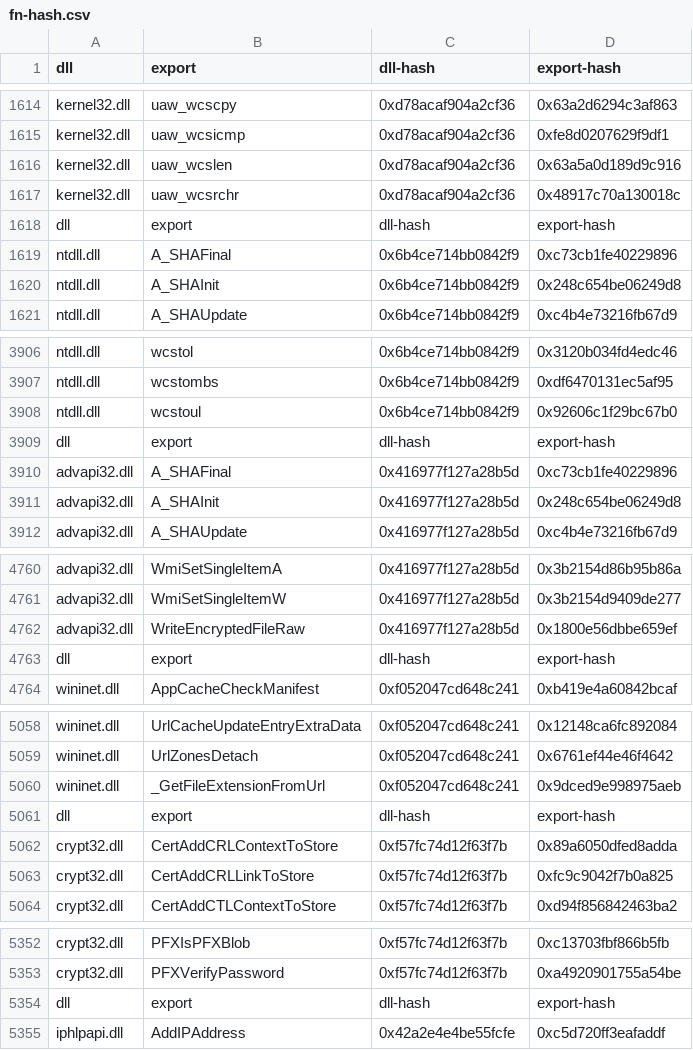
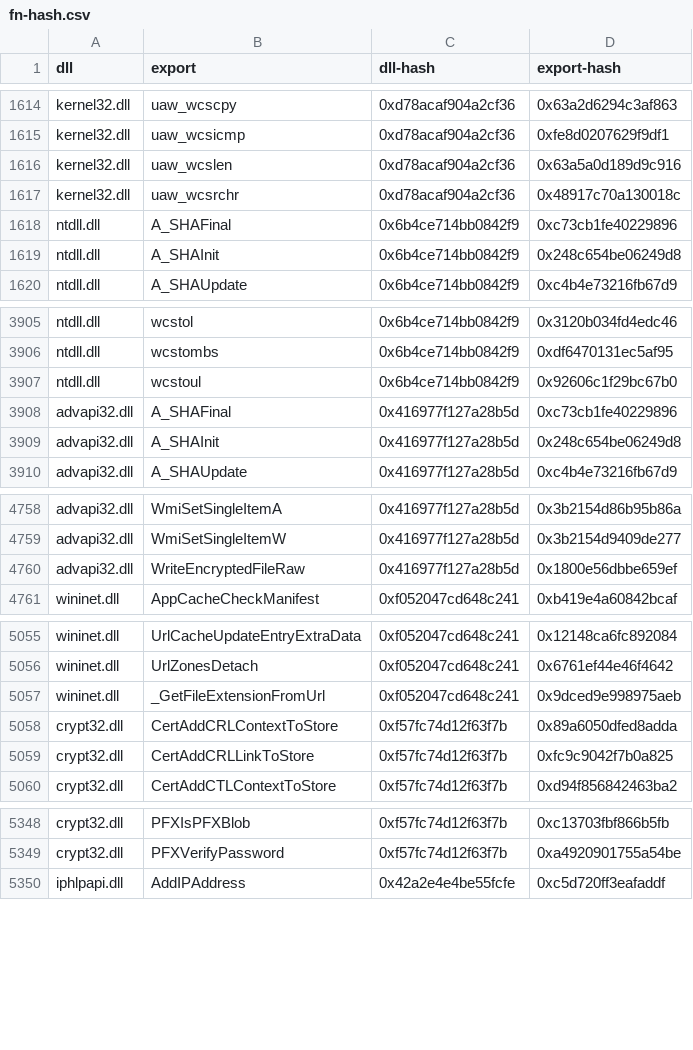
Before and after one commit to bizdak/PoSeidon, a CSV file: python/fn-hash.csv, drawn as a sheet; only a part is shown, gaps mark what is left out; the diff covers the shown part only; the diff names each change by its address in the sheet, - before the commit and + after, or states it on an @@ line.

```diff
--- a/python/fn-hash.csv
+++ b/python/fn-hash.csv
-row 1618: dll | export | dll-hash | export-hash
-row 3909: dll | export | dll-hash | export-hash
-row 4763: dll | export | dll-hash | export-hash
-row 5061: dll | export | dll-hash | export-hash
-row 5354: dll | export | dll-hash | export-hash
```
Also changed, not shown: 2 removed rows elsewhere in this file, 3 other files.
